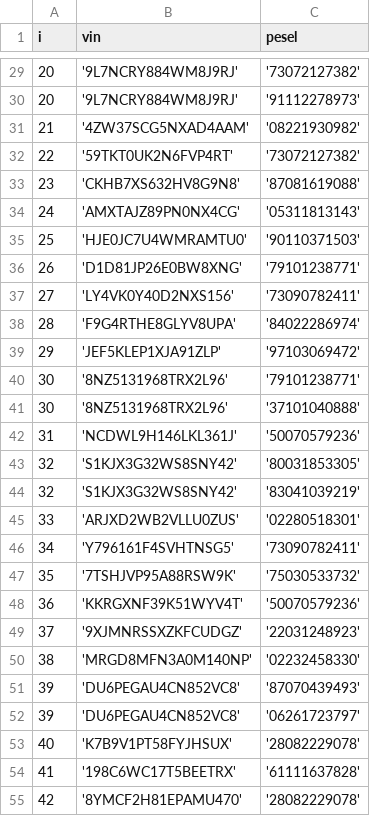
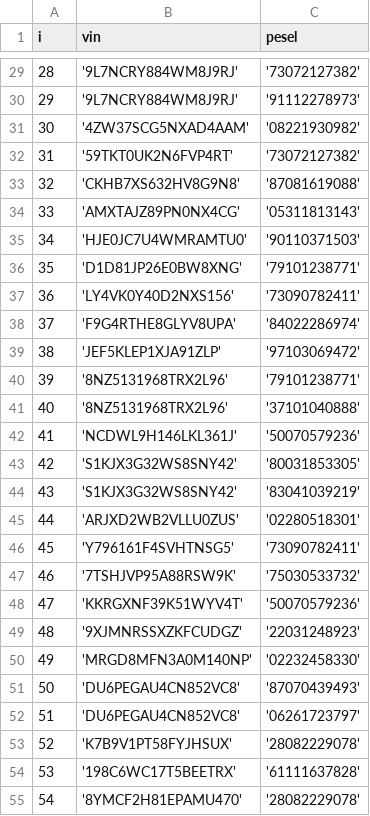
Before and after one commit to NiebieskiRekin/DB-Drogowka, a CSV file: migrations/Osoby_Pojazdy/output.csv, drawn as a sheet; only a part is shown, gaps mark what is left out; the diff covers the shown part only.

```diff
--- a/migrations/Osoby_Pojazdy/output.csv
+++ b/migrations/Osoby_Pojazdy/output.csv
@@ -29,27 +29,27 @@ i,vin,pesel
-20,'9L7NCRY884WM8J9RJ','73072127382'
-20,'9L7NCRY884WM8J9RJ','91112278973'
-21,'4ZW37SCG5NXAD4AAM','08221930982'
-22,'59TKT0UK2N6FVP4RT','73072127382'
-23,'CKHB7XS632HV8G9N8','87081619088'
-24,'AMXTAJZ89PN0NX4CG','05311813143'
-25,'HJE0JC7U4WMRAMTU0','90110371503'
-26,'D1D81JP26E0BW8XNG','79101238771'
-27,'LY4VK0Y40D2NXS156','73090782411'
-28,'F9G4RTHE8GLYV8UPA','84022286974'
-29,'JEF5KLEP1XJA91ZLP','97103069472'
-30,'8NZ5131968TRX2L96','79101238771'
-30,'8NZ5131968TRX2L96','37101040888'
-31,'NCDWL9H146LKL361J','50070579236'
-32,'S1KJX3G32WS8SNY42','80031853305'
-32,'S1KJX3G32WS8SNY42','83041039219'
-33,'ARJXD2WB2VLLU0ZUS','02280518301'
-34,'Y796161F4SVHTNSG5','73090782411'
-35,'7TSHJVP95A88RSW9K','75030533732'
-36,'KKRGXNF39K51WYV4T','50070579236'
-37,'9XJMNRSSXZKFCUDGZ','22031248923'
-38,'MRGD8MFN3A0M140NP','02232458330'
-39,'DU6PEGAU4CN852VC8','87070439493'
-39,'DU6PEGAU4CN852VC8','06261723797'
-40,'K7B9V1PT58FYJHSUX','28082229078'
-41,'198C6WC17T5BEETRX','61111637828'
-42,'8YMCF2H81EPAMU470','28082229078'
+28,'9L7NCRY884WM8J9RJ','73072127382'
+29,'9L7NCRY884WM8J9RJ','91112278973'
+30,'4ZW37SCG5NXAD4AAM','08221930982'
+31,'59TKT0UK2N6FVP4RT','73072127382'
+32,'CKHB7XS632HV8G9N8','87081619088'
+33,'AMXTAJZ89PN0NX4CG','05311813143'
+34,'HJE0JC7U4WMRAMTU0','90110371503'
+35,'D1D81JP26E0BW8XNG','79101238771'
+36,'LY4VK0Y40D2NXS156','73090782411'
+37,'F9G4RTHE8GLYV8UPA','84022286974'
+38,'JEF5KLEP1XJA91ZLP','97103069472'
+39,'8NZ5131968TRX2L96','79101238771'
+40,'8NZ5131968TRX2L96','37101040888'
+41,'NCDWL9H146LKL361J','50070579236'
+42,'S1KJX3G32WS8SNY42','80031853305'
+43,'S1KJX3G32WS8SNY42','83041039219'
+44,'ARJXD2WB2VLLU0ZUS','02280518301'
+45,'Y796161F4SVHTNSG5','73090782411'
+46,'7TSHJVP95A88RSW9K','75030533732'
+47,'KKRGXNF39K51WYV4T','50070579236'
+48,'9XJMNRSSXZKFCUDGZ','22031248923'
+49,'MRGD8MFN3A0M140NP','02232458330'
+50,'DU6PEGAU4CN852VC8','87070439493'
+51,'DU6PEGAU4CN852VC8','06261723797'
+52,'K7B9V1PT58FYJHSUX','28082229078'
+53,'198C6WC17T5BEETRX','61111637828'
+54,'8YMCF2H81EPAMU470','28082229078'
```
Also changed, not shown: 96 edited cells elsewhere in this file, migrations/Prawa_Jazdy/output.csv, migrations/Wykroczenia/output.csv, 8 other files.
